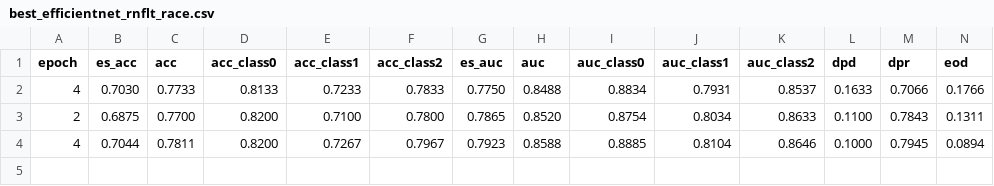
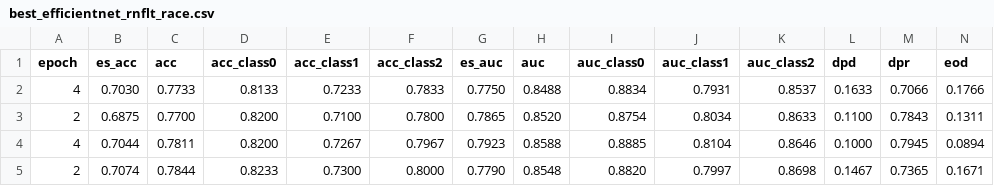
Before and after one commit to gloriastucchi/fair-medical-AI-fin, a CSV file: results/crosssectional_rnflt_race/best_efficientnet_rnflt_race.csv, drawn as a sheet; only a part is shown; rows hold the shown columns only; the diff names each change by its address in the sheet, - before the commit and + after, or states it on an @@ line.

```diff
--- a/results/crosssectional_rnflt_race/best_efficientnet_rnflt_race.csv
+++ b/results/crosssectional_rnflt_race/best_efficientnet_rnflt_race.csv
+row 5: 2 | 0.7074 | 0.7844 | 0.8233 | 0.7300 | 0.8000 | 0.7790 | 0.8548 | 0.8820 | 0.7997 | 0.8698 | 0.1467 | 0.7365 | 0.1671
```
Also changed, not shown: results/crosssectional_rnflt_race/last_efficientnet_rnflt_race.csv, 15 other files.
